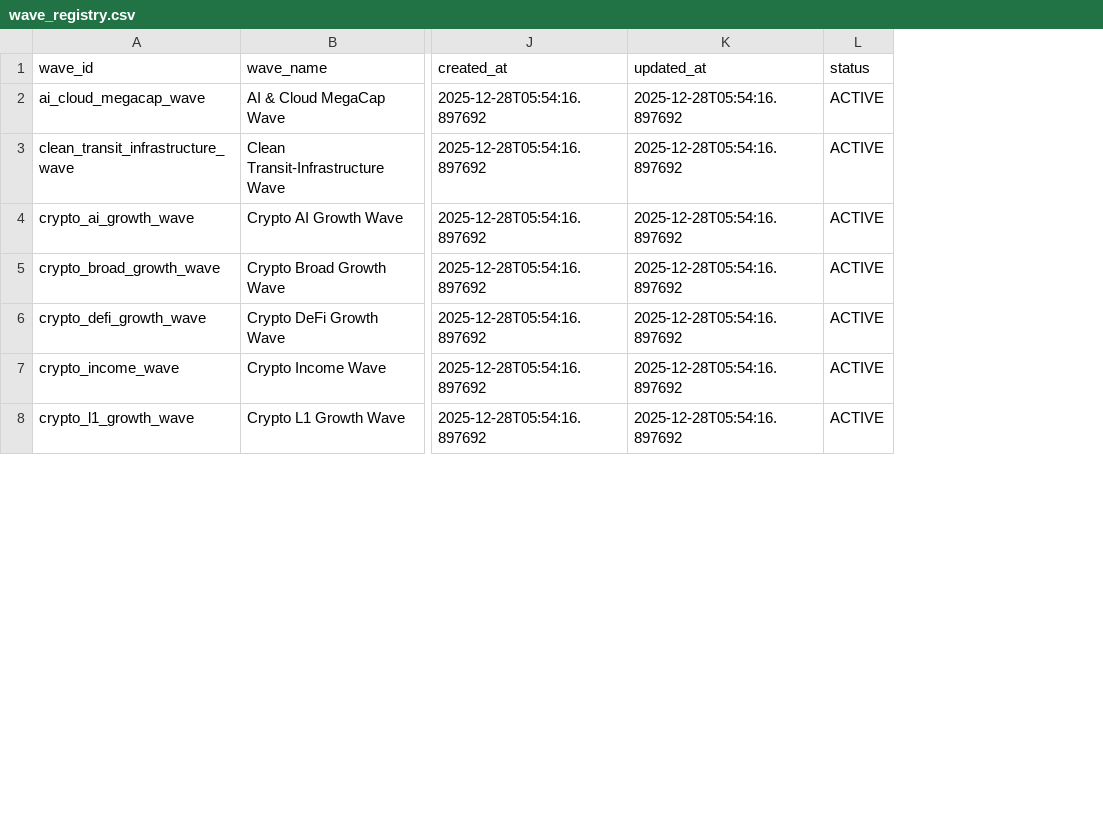
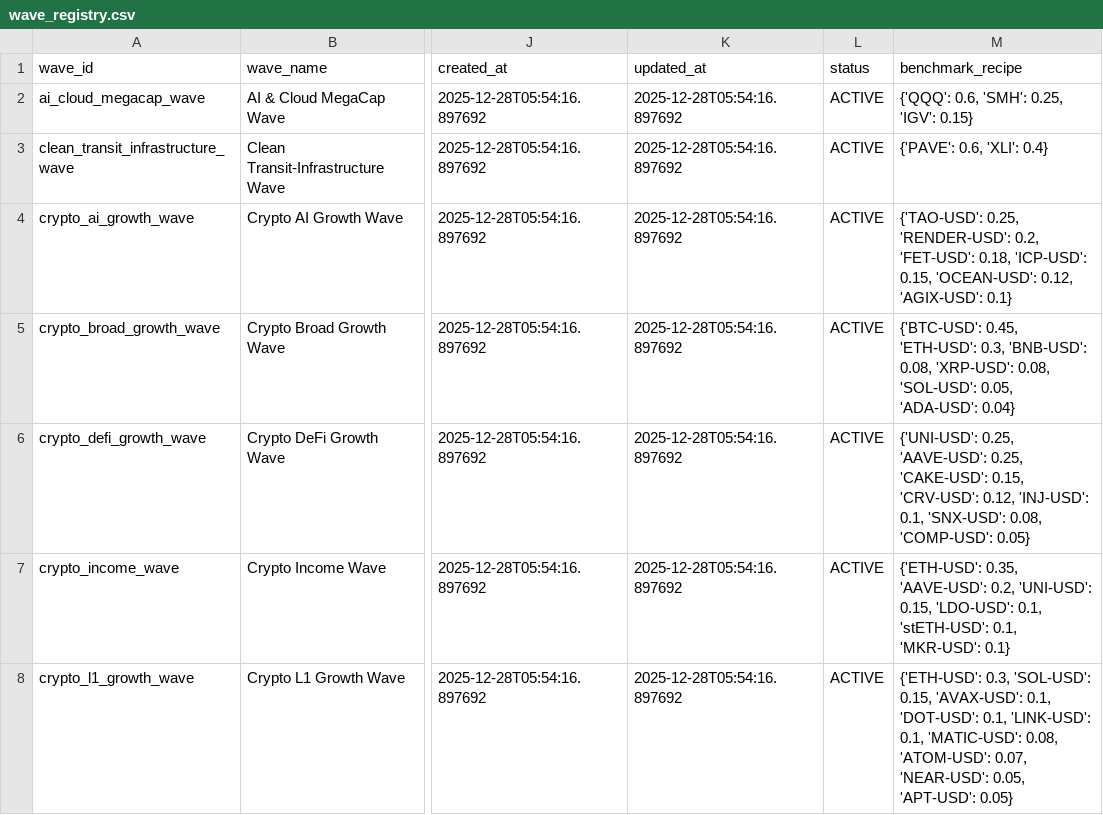
Before and after one commit to jasonheldman-creator/Waves-Simple, a CSV file: data/wave_registry.csv, drawn as a sheet; only a part is shown, gaps mark what is left out; the diff covers the shown part only; the diff names each change by its address in the sheet, - before the commit and + after, or states it on an @@ line.

```diff
--- a/data/wave_registry.csv
+++ b/data/wave_registry.csv
+column M (benchmark_recipe), rows 2-8: {'QQQ': 0.6, 'SMH': 0.25, 'IGV': 0.15} | {'PAVE': 0.6, 'XLI': 0.4} | {'TAO-USD': 0.25, 'RENDER-USD': 0.2, 'FET-USD': 0.18, 'ICP-USD': 0.15, 'OCEAN-USD': 0.12, 'AGIX-USD': 0.1} | {'BTC-USD': 0.45, 'ETH-USD': 0.3, 'BNB-USD': 0.08, 'XRP-USD': 0.08, 'SOL-USD': 0.05, 'ADA-USD': 0.04} | {'UNI-USD': 0.25, 'AAVE-USD': 0.25, 'CAKE-USD': 0.15, 'CRV-USD': 0.12, 'INJ-USD': 0.1, 'SNX-USD': 0.08, 'COMP-USD': 0.05} | {'ETH-USD': 0.35, 'AAVE-USD': 0.2, 'UNI-USD': 0.15, 'LDO-USD': 0.1, 'stETH-USD': 0.1, 'MKR-USD': 0.1} | {'ETH-USD': 0.3, 'SOL-USD': 0.15, 'AVAX-USD': 0.1, 'DOT-USD': 0.1, 'LINK-USD': 0.1, 'MATIC-USD': 0.08, 'ATOM-USD': 0.07, 'NEAR-USD': 0.05, 'APT-USD': 0.05}
```
Also changed, not shown: 3 edited cells elsewhere in this file, data/live_snapshot.csv, 1 other file.
